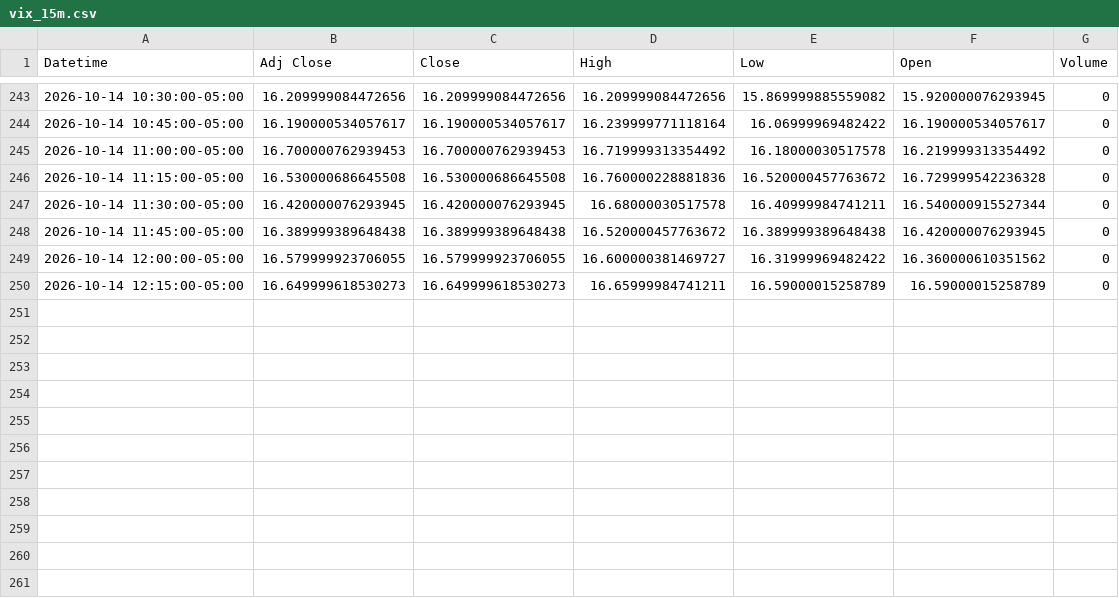
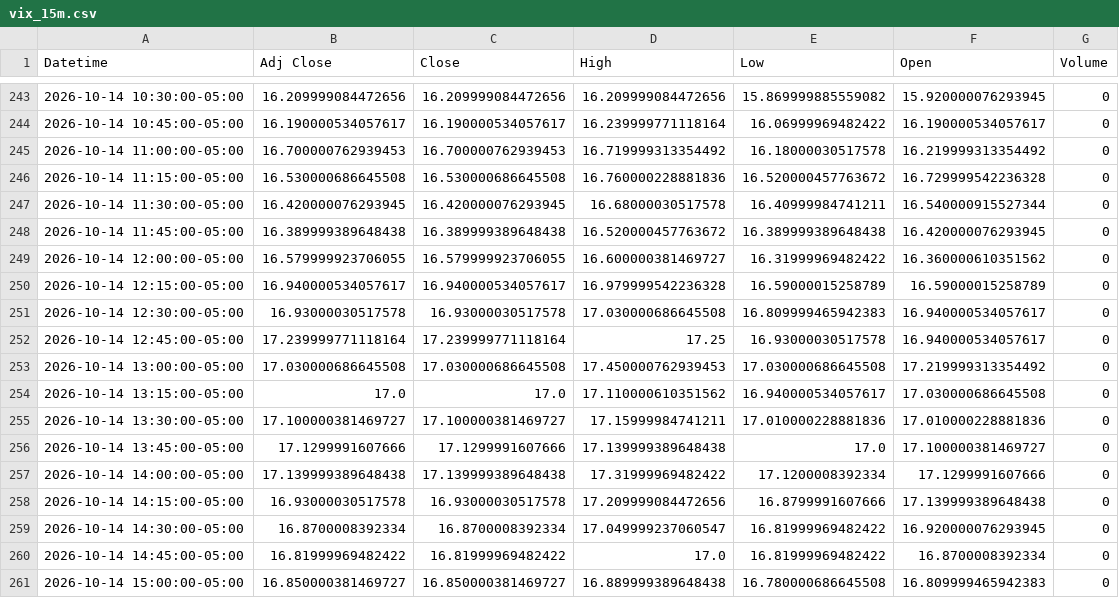
Before and after one commit to Jordan4369/mes-data, a CSV file: data/vix_15m.csv, drawn as a sheet; only a part is shown, gaps mark what is left out.

Commit message:
update data

```diff
--- a/data/vix_15m.csv
+++ b/data/vix_15m.csv
@@ -249,2 +249,13 @@ Datetime,Adj Close,Close,High,Low,Open,Volume
 2026-10-14 12:00:00-05:00,16.579999923706055,16.579999923706055,16.600000381469727,16.31999969482422,16.360000610351562,0
-2026-10-14 12:15:00-05:00,16.649999618530273,16.649999618530273,16.65999984741211,16.59000015258789,16.59000015258789,0
+2026-10-14 12:15:00-05:00,16.940000534057617,16.940000534057617,16.979999542236328,16.59000015258789,16.59000015258789,0
+2026-10-14 12:30:00-05:00,16.93000030517578,16.93000030517578,17.030000686645508,16.809999465942383,16.940000534057617,0
+2026-10-14 12:45:00-05:00,17.239999771118164,17.239999771118164,17.25,16.93000030517578,16.940000534057617,0
+2026-10-14 13:00:00-05:00,17.030000686645508,17.030000686645508,17.450000762939453,17.030000686645508,17.219999313354492,0
+2026-10-14 13:15:00-05:00,17.0,17.0,17.110000610351562,16.940000534057617,17.030000686645508,0
+2026-10-14 13:30:00-05:00,17.100000381469727,17.100000381469727,17.15999984741211,17.010000228881836,17.010000228881836,0
+2026-10-14 13:45:00-05:00,17.1299991607666,17.1299991607666,17.139999389648438,17.0,17.100000381469727,0
+2026-10-14 14:00:00-05:00,17.139999389648438,17.139999389648438,17.31999969482422,17.1200008392334,17.1299991607666,0
+2026-10-14 14:15:00-05:00,16.93000030517578,16.93000030517578,17.209999084472656,16.8799991607666,17.139999389648438,0
+2026-10-14 14:30:00-05:00,16.8700008392334,16.8700008392334,17.049999237060547,16.81999969482422,16.920000076293945,0
+2026-10-14 14:45:00-05:00,16.81999969482422,16.81999969482422,17.0,16.81999969482422,16.8700008392334,0
+2026-10-14 15:00:00-05:00,16.850000381469727,16.850000381469727,16.889999389648438,16.780000686645508,16.809999465942383,0
```
Also changed, not shown: data/es_15m.csv, data/es_1h.csv, 1 other file.
